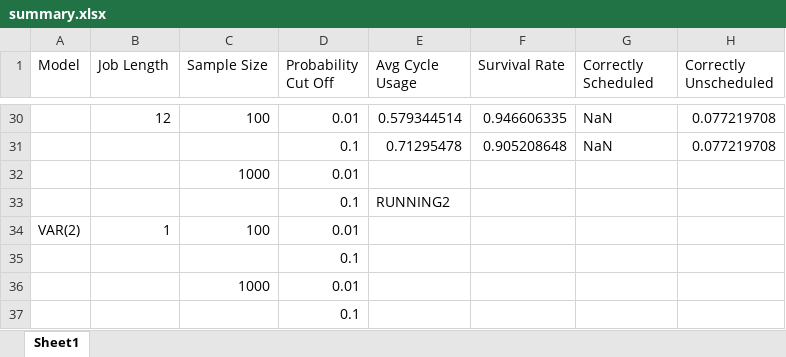
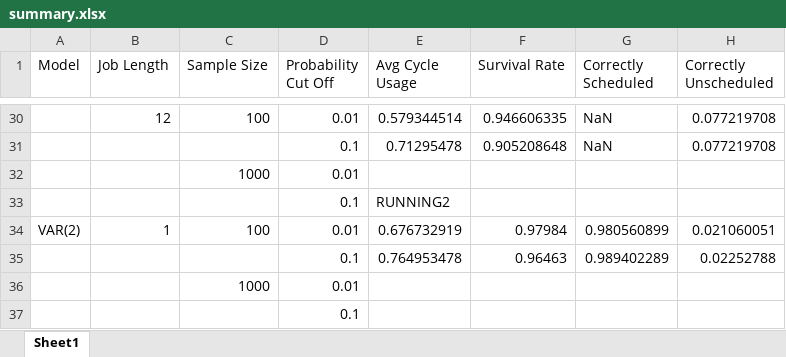
Before and after one commit to carlonlv/SSD-Benchmark-Analysis, an Excel workbook: ForegroundJobScheduler/results/summary.xlsx, sheet Sheet1, drawn as a sheet; only a part is shown, gaps mark what is left out; values as stored, in another font and other column widths than the file's, no borders; removed rows and columns are numbered as before the commit, all else as after; the diff names each change by its address in the sheet, - before the commit and + after, or states it on an @@ line.

```diff
--- a/ForegroundJobScheduler/results/summary.xlsx (sheet Sheet1)
+++ b/ForegroundJobScheduler/results/summary.xlsx (sheet Sheet1)
-E34 (Avg Cycle Usage): (empty)
+E34 (Avg Cycle Usage): 0.676732919
-F34 (Survival Rate): (empty)
+F34 (Survival Rate): 0.97984
-G34 (Correctly Scheduled): (empty)
+G34 (Correctly Scheduled): 0.980560899
-H34 (Correctly Unscheduled): (empty)
+H34 (Correctly Unscheduled): 0.021060051
-row 35:  |  |  | 0.1
+row 35:  |  |  | 0.1 | 0.764953478 | 0.96463 | 0.989402289 | 0.02252788
```
Also changed, not shown: 24 other files.
